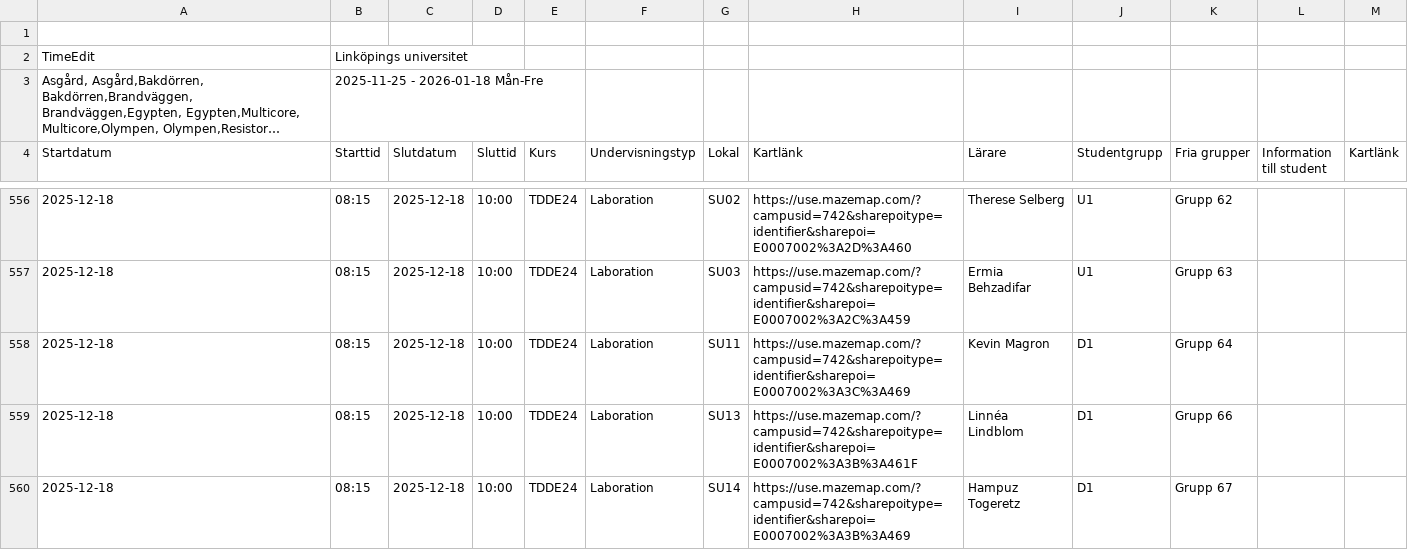
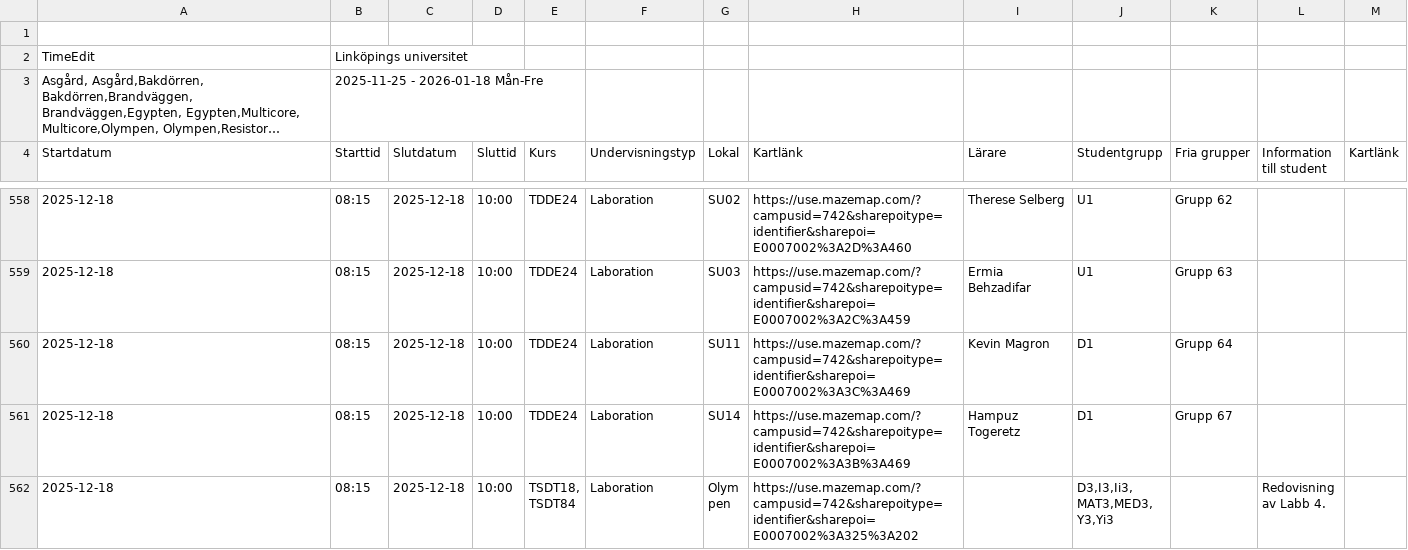
Before and after one commit to saltlakrits/saltlakrits.github.io, a CSV file: data/schedule.csv, drawn as a sheet; only a part is shown, gaps mark what is left out; the shorter side is filled out with more unchanged rows; long unchanged cells end in …; removed rows and columns are numbered as before the commit, all else as after; the diff covers the shown part only; the diff names each change by its address in the sheet, - before the commit and + after, or states it on an @@ line.

```diff
--- a/data/schedule.csv
+++ b/data/schedule.csv
-row 559: 2025-12-18 | 08:15 | 2025-12-18 | 10:00 | TDDE24 | Laboration | SU13 | https://use.mazemap.com/?campusid=742&sharepoitype=identifier&sharepoi=E0007002%3A3B%3A461F | Linnéa Lindblom | D1 | Grupp 66
```
Also changed, not shown: 6 added rows, 3 removed rows and 2 edited cells elsewhere in this file.
